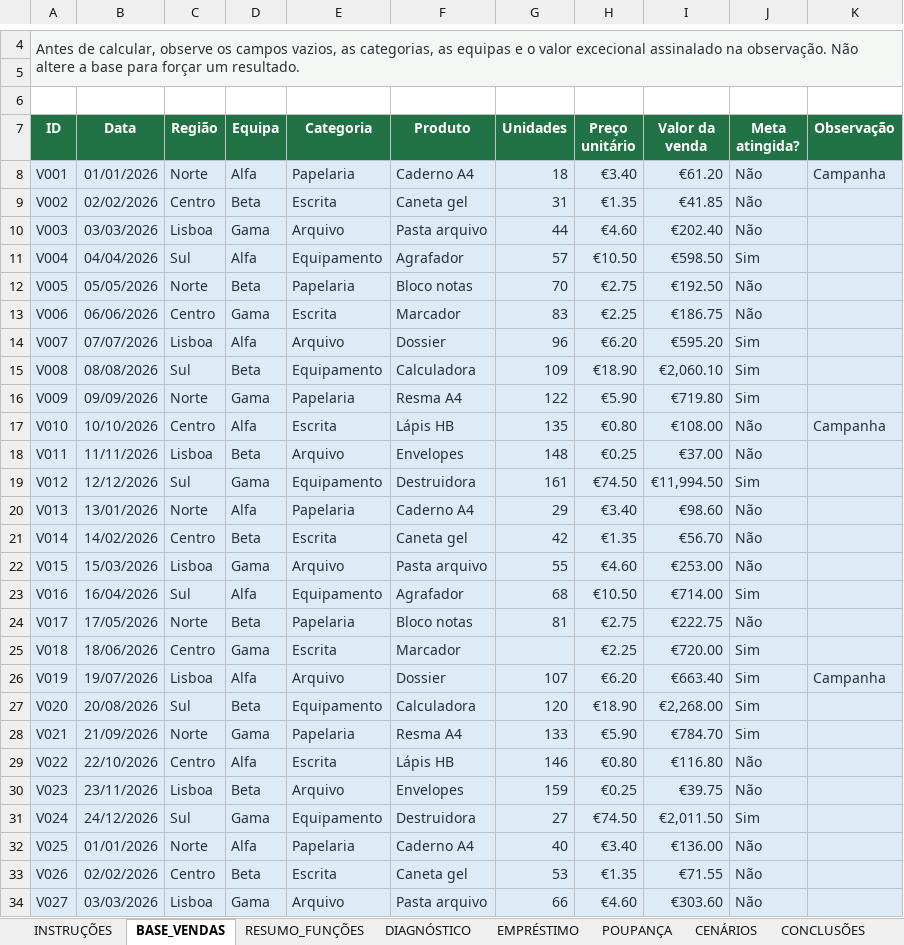
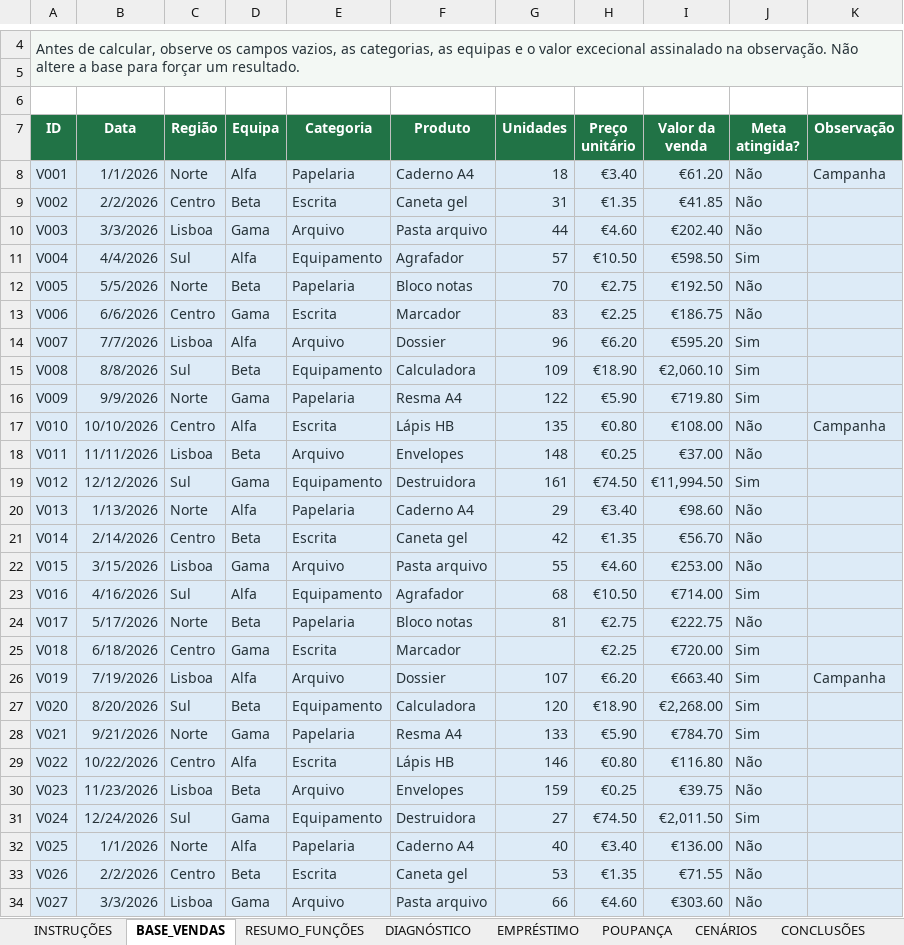
Before and after one commit to amelia-cerejo/UFCD0778, an Excel workbook: assets/ficheiros/Excel/UFCD0778_Livro4_Funcoes_Analise.xlsx, sheet BASE_VENDAS, drawn as a sheet; only a part is shown, gaps mark what is left out; values as stored, in another font and other column widths than the file's, no borders; the diff covers the shown part only; the diff names each change by its address in the sheet, - before the commit and + after, or states it on an @@ line.

```diff
--- a/assets/ficheiros/Excel/UFCD0778_Livro4_Funcoes_Analise.xlsx (sheet BASE_VENDAS)
+++ b/assets/ficheiros/Excel/UFCD0778_Livro4_Funcoes_Analise.xlsx (sheet BASE_VENDAS)
-B8 (Data): 01/01/2026
+B8 (Data): 1/1/2026
-B9 (Data): 02/02/2026
+B9 (Data): 2/2/2026
-B10 (Data): 03/03/2026
+B10 (Data): 3/3/2026
-B11 (Data): 04/04/2026
+B11 (Data): 4/4/2026
-B12 (Data): 05/05/2026
+B12 (Data): 5/5/2026
-B13 (Data): 06/06/2026
+B13 (Data): 6/6/2026
-B14 (Data): 07/07/2026
+B14 (Data): 7/7/2026
-B15 (Data): 08/08/2026
+B15 (Data): 8/8/2026
-B16 (Data): 09/09/2026
+B16 (Data): 9/9/2026
-B20 (Data): 13/01/2026
+B20 (Data): 1/13/2026
-B21 (Data): 14/02/2026
+B21 (Data): 2/14/2026
-B22 (Data): 15/03/2026
+B22 (Data): 3/15/2026
-B23 (Data): 16/04/2026
+B23 (Data): 4/16/2026
-B24 (Data): 17/05/2026
+B24 (Data): 5/17/2026
-B25 (Data): 18/06/2026
+B25 (Data): 6/18/2026
-B26 (Data): 19/07/2026
+B26 (Data): 7/19/2026
-B27 (Data): 20/08/2026
+B27 (Data): 8/20/2026
-B28 (Data): 21/09/2026
+B28 (Data): 9/21/2026
-B29 (Data): 22/10/2026
+B29 (Data): 10/22/2026
-B30 (Data): 23/11/2026
+B30 (Data): 11/23/2026
-B31 (Data): 24/12/2026
+B31 (Data): 12/24/2026
-B32 (Data): 01/01/2026
+B32 (Data): 1/1/2026
-B33 (Data): 02/02/2026
+B33 (Data): 2/2/2026
-B34 (Data): 03/03/2026
+B34 (Data): 3/3/2026
```
Also changed, not shown: 27 edited cells elsewhere in this sheet, assets/ficheiros/Excel/Fórmulas.xlsx, assets/ficheiros/Excel/Novo Bem-vindo ao Excel.xlsx, 14 other files.
